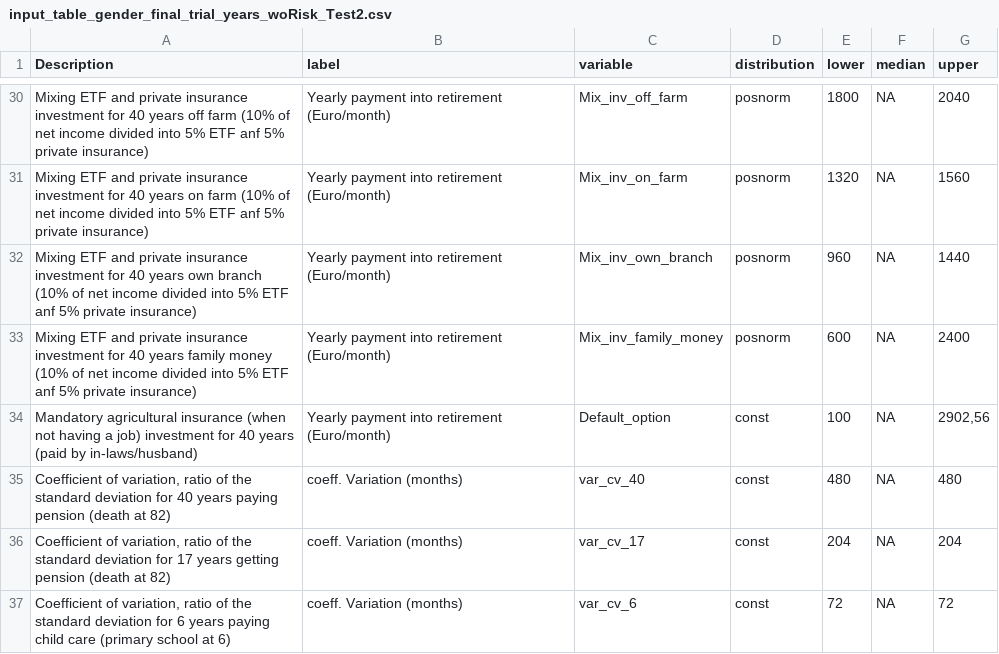
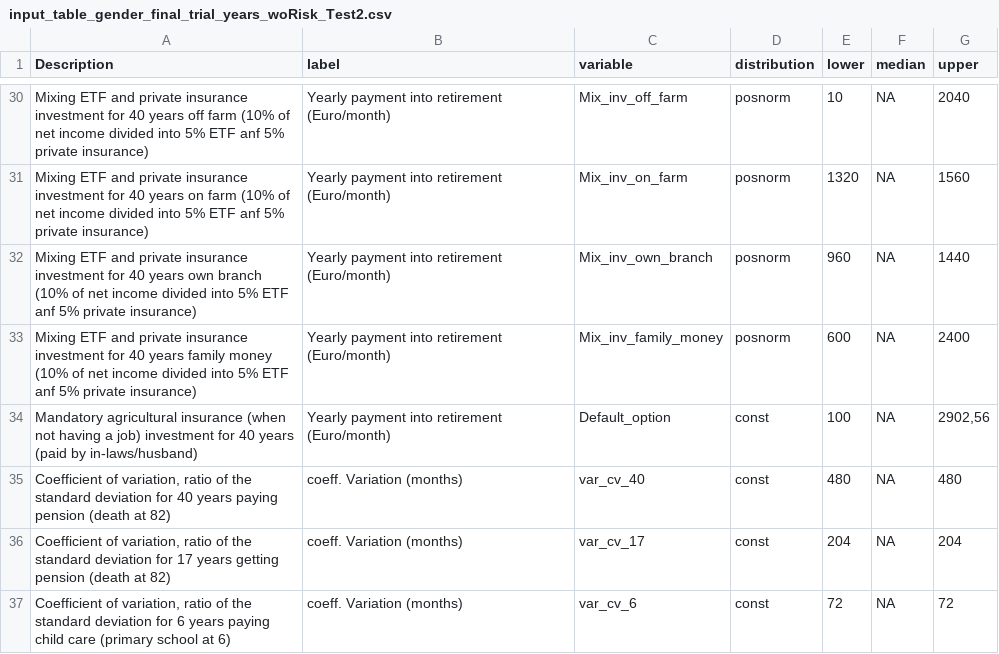
Before and after one commit to AlexandraKrause/Gendergroup, a CSV file: input_table_gender_final_trial_years_woRisk_Test2.csv, drawn as a sheet; only a part is shown, gaps mark what is left out; the diff covers the shown part only; the diff names each change by its address in the sheet, - before the commit and + after, or states it on an @@ line.

```diff
--- a/input_table_gender_final_trial_years_woRisk_Test2.csv
+++ b/input_table_gender_final_trial_years_woRisk_Test2.csv
-E30 (lower): 1800
+E30 (lower): 10
```
Also changed, not shown: 25 edited cells elsewhere in this file.
